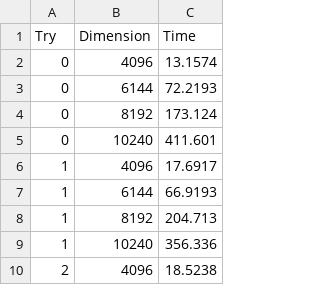
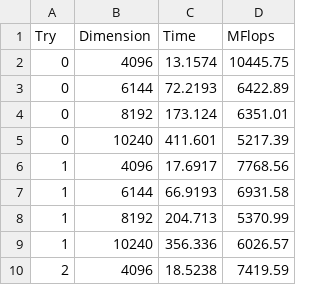
Before and after one commit to Adriano-7/feup-cpd-project-2, a CSV file: assign1/doc/Results(CPP)/resultsMultLineParallel_1.csv, drawn as a sheet; only a part is shown; the diff names each change by its address in the sheet, - before the commit and + after, or states it on an @@ line.

Commit message:
Calculated MFlops, speedup and efficiency

```diff
--- a/assign1/doc/Results(CPP)/resultsMultLineParallel_1.csv
+++ b/assign1/doc/Results(CPP)/resultsMultLineParallel_1.csv
+column D (MFlops), rows 2-10: 10445.75 | 6422.89 | 6351.01 | 5217.39 | 7768.56 | 6931.58 | 5370.99 | 6026.57 | 7419.59
```
Also changed, not shown: 3 other files.
